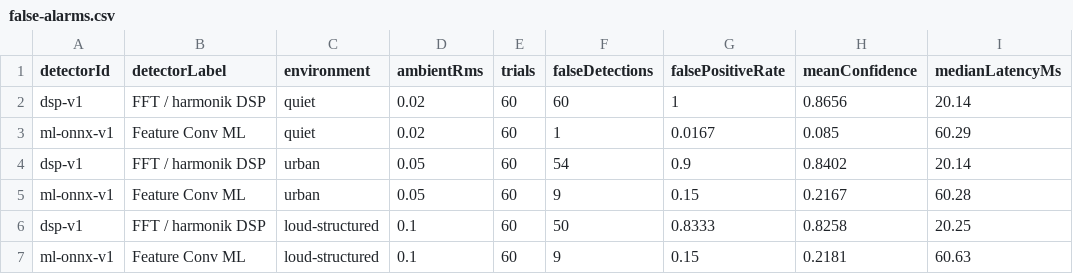
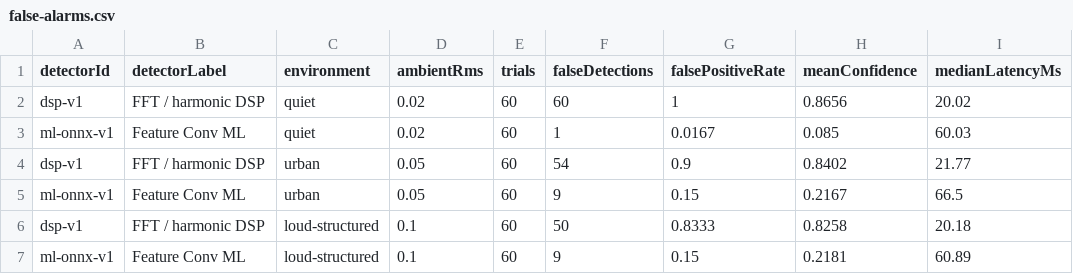
Before and after one commit to Jumpkin/Drones, a CSV file: public/reports/headless/false-alarms.csv, drawn as a sheet.

```diff
--- a/public/reports/headless/false-alarms.csv
+++ b/public/reports/headless/false-alarms.csv
@@ -1,7 +1,7 @@
 detectorId,detectorLabel,environment,ambientRms,trials,falseDetections,falsePositiveRate,meanConfidence,medianLatencyMs
-dsp-v1,FFT / harmonik DSP,quiet,0.02,60,60,1,0.8656,20.14
-ml-onnx-v1,Feature Conv ML,quiet,0.02,60,1,0.0167,0.085,60.29
-dsp-v1,FFT / harmonik DSP,urban,0.05,60,54,0.9,0.8402,20.14
-ml-onnx-v1,Feature Conv ML,urban,0.05,60,9,0.15,0.2167,60.28
-dsp-v1,FFT / harmonik DSP,loud-structured,0.1,60,50,0.8333,0.8258,20.25
-ml-onnx-v1,Feature Conv ML,loud-structured,0.1,60,9,0.15,0.2181,60.63
+dsp-v1,FFT / harmonic DSP,quiet,0.02,60,60,1,0.8656,20.02
+ml-onnx-v1,Feature Conv ML,quiet,0.02,60,1,0.0167,0.085,60.03
+dsp-v1,FFT / harmonic DSP,urban,0.05,60,54,0.9,0.8402,21.77
+ml-onnx-v1,Feature Conv ML,urban,0.05,60,9,0.15,0.2167,66.5
+dsp-v1,FFT / harmonic DSP,loud-structured,0.1,60,50,0.8333,0.8258,20.18
+ml-onnx-v1,Feature Conv ML,loud-structured,0.1,60,9,0.15,0.2181,60.89
```
Also changed, not shown: public/reports/headless/detection.csv, 18 other files.
